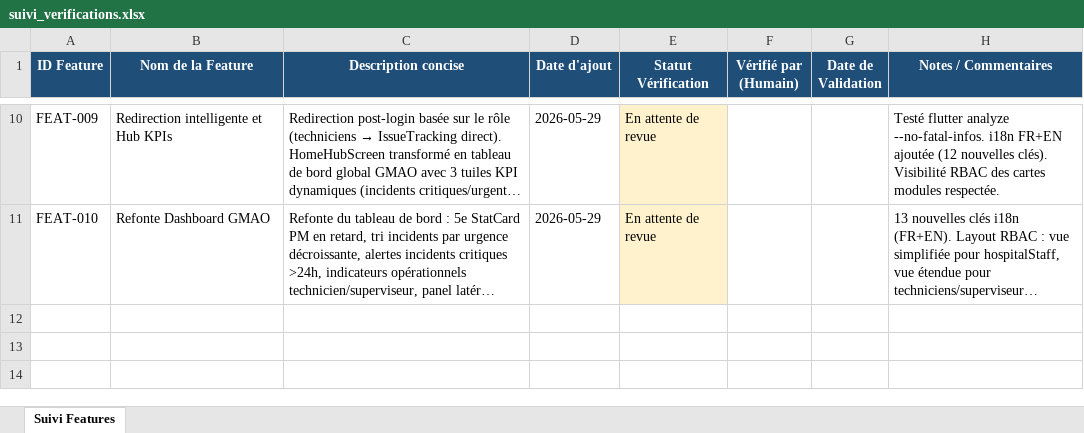
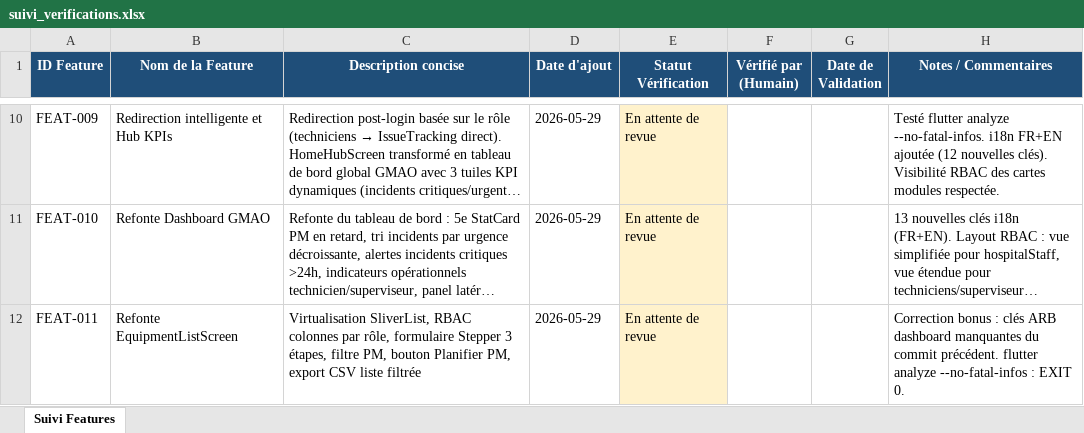
Before and after one commit to julierouanet/PTUT, an Excel workbook: verification/suivi_verifications.xlsx, sheet Suivi Features, drawn as a sheet; only a part is shown, gaps mark what is left out; long unchanged cells end in …; values as stored, in another font and other column widths than the file's, no borders; the diff names each change by its address in the sheet, - before the commit and + after, or states it on an @@ line.

Commit message:
feat: Add CSV export functionality with platform-specific implementations
- Implemented a selector for CSV export based on the platform in `csv_export.dart`.
- Created a stub implementation in `csv_export_stub.dart` that returns false for non-web platforms.
- Developed a web-specific implementation in `csv_export_web.dart` that triggers CSV downloads in the browser.
- Updated the `suivi_verifications.xlsx` file.

```diff
--- a/verification/suivi_verifications.xlsx (sheet Suivi Features)
+++ b/verification/suivi_verifications.xlsx (sheet Suivi Features)
+row 12: FEAT-011 | Refonte EquipmentListScreen | Virtualisation SliverList, RBAC colonnes par rôle, formulaire Stepper 3 étapes, filtre PM, bouton Planifier PM, export CSV liste filtrée | 2026-05-29 | En attente de revue |  |  | Correction bonus : clés ARB dashboard manquantes du commit précédent. flutter analyze --no-fatal-infos : EXIT 0.
```
Also changed, not shown: 11 other files.
